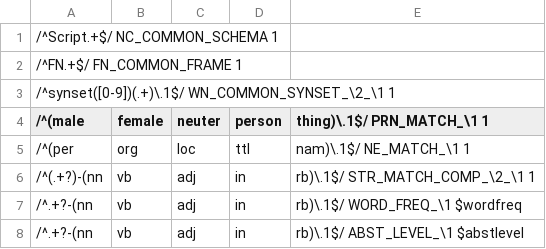
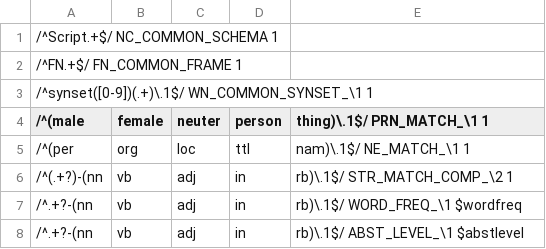
Before and after one commit to naoya-i/isishare, a TSV file: coref_resolution/data/feature-map.tsv, drawn as a sheet.

```diff
--- a/coref_resolution/data/feature-map.tsv
+++ b/coref_resolution/data/feature-map.tsv
@@ -2,6 +2,6 @@
 /^FN.+$/ FN_COMMON_FRAME 1
-/^synset([0-9])(.+)\.1$/ WN_COMMON_SYNSET_\2_\1 1
+/^synset([0-9])(.+)\.1$/ WN_COMMON_SYNSET_\1 1
 /^(male|female|neuter|person|thing)\.1$/ PRN_MATCH_\1 1
 /^(per|org|loc|ttl|nam)\.1$/ NE_MATCH_\1 1
-/^(.+?)-(nn|vb|adj|in|rb)\.1$/ STR_MATCH_COMP_\2_\1 1
+/^(.+?)-(nn|vb|adj|in|rb)\.1$/ STR_MATCH_COMP_\2 1
 /^.+?-(nn|vb|adj|in|rb)\.1$/ WORD_FREQ_\1 $wordfreq
```
Also changed, not shown: 10 other files.
